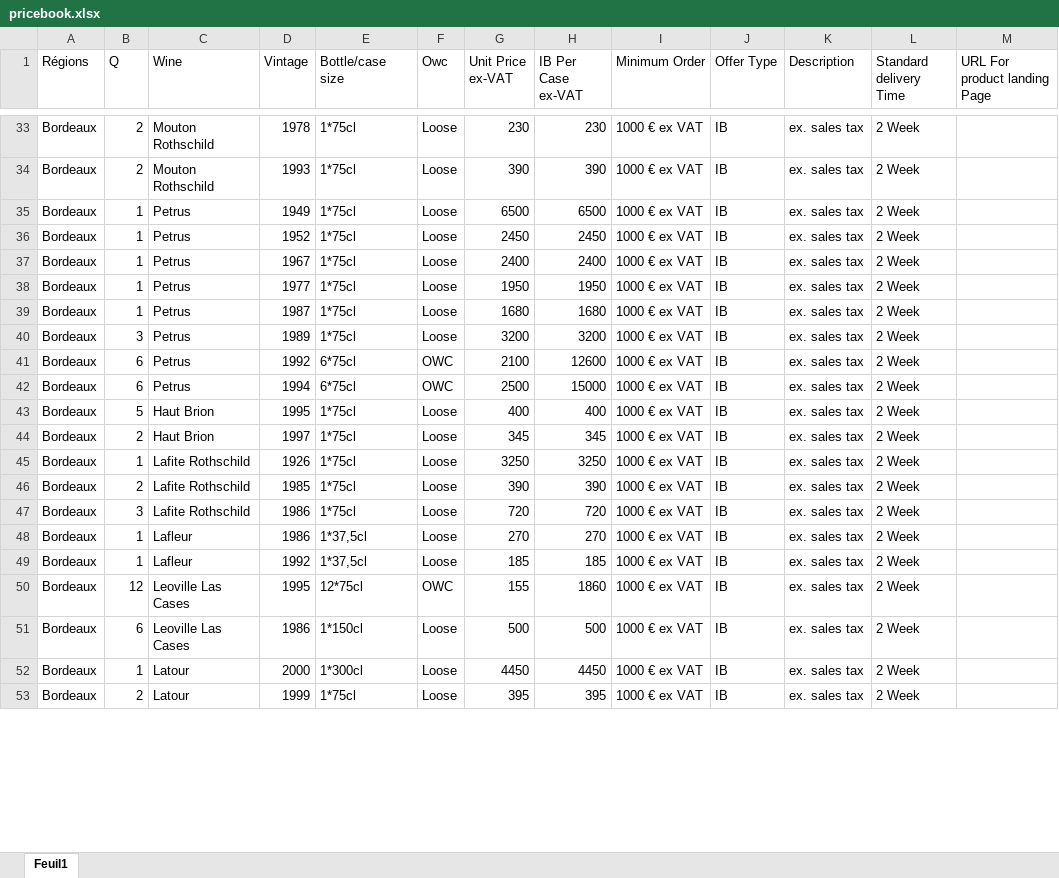
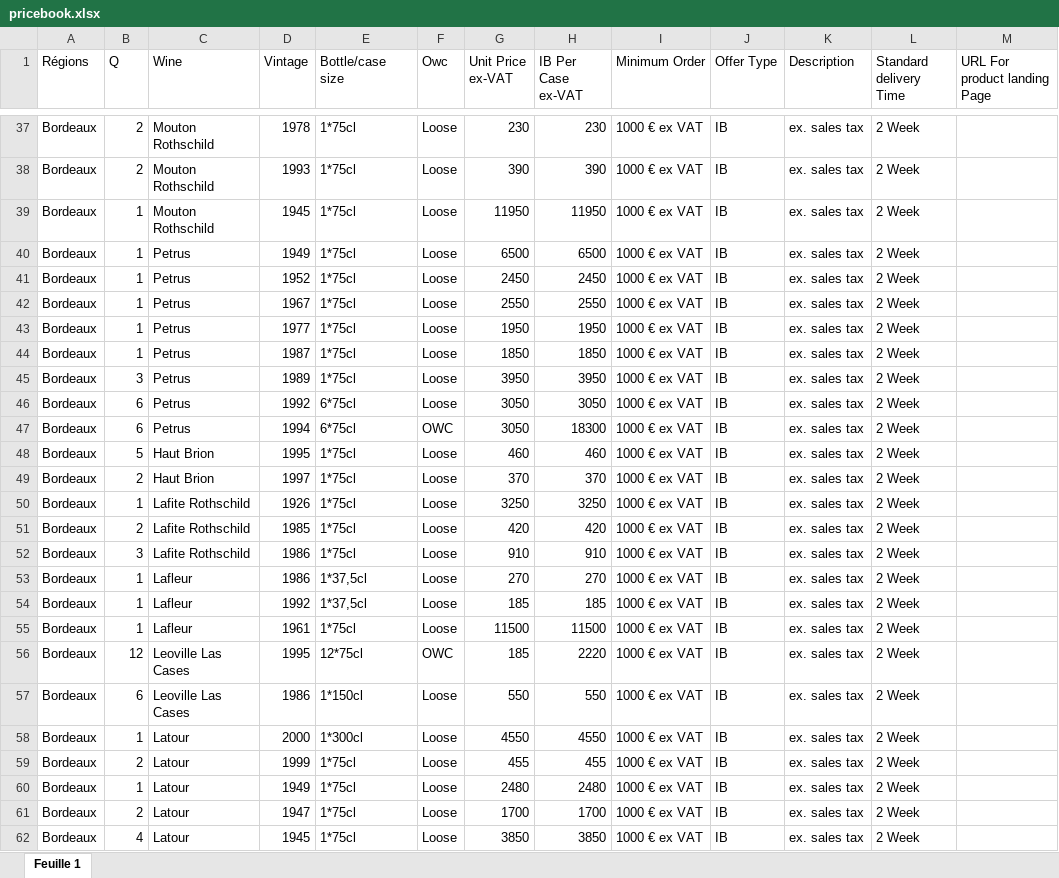
Before and after one commit to AntoineMarchive/elixiwineselection, an Excel workbook: assets/pricebook/pricebook.xlsx, sheet Feuille 1, drawn as a sheet; only a part is shown, gaps mark what is left out; values as stored, in another font and other column widths than the file's, no cell formats; addresses are those after the commit; the diff covers the shown part only; the diff names each change by its address in the sheet, - before the commit and + after, or states it on an @@ line.

Commit message:
change pricebook

```diff
--- a/assets/pricebook/pricebook.xlsx (sheet Feuille 1)
+++ b/assets/pricebook/pricebook.xlsx (sheet Feuille 1)
-sheet tab: Feuil1
+sheet tab: Feuille 1
+row 39: Bordeaux | 1 | Mouton Rothschild | 1945 | 1*75cl | Loose | 11950 | 11950 | 1000 € ex VAT | IB | ex. sales tax | 2 Week
-G42 (Unit Price ex-VAT): 2400
+G42 (Unit Price ex-VAT): 2550
-H42 (IB Per Case ex-VAT): 2400
+H42 (IB Per Case ex-VAT): 2550
-G44 (Unit Price ex-VAT): 1680
+G44 (Unit Price ex-VAT): 1850
-H44 (IB Per Case ex-VAT): 1680
+H44 (IB Per Case ex-VAT): 1850
-G45 (Unit Price ex-VAT): 3200
+G45 (Unit Price ex-VAT): 3950
-H45 (IB Per Case ex-VAT): 3200
+H45 (IB Per Case ex-VAT): 3950
-F46 (Owc): OWC
+F46 (Owc): Loose
-G46 (Unit Price ex-VAT): 2100
+G46 (Unit Price ex-VAT): 3050
-H46 (IB Per Case ex-VAT): 12600
+H46 (IB Per Case ex-VAT): 3050
-G47 (Unit Price ex-VAT): 2500
+G47 (Unit Price ex-VAT): 3050
-H47 (IB Per Case ex-VAT): 15000
+H47 (IB Per Case ex-VAT): 18300
-G48 (Unit Price ex-VAT): 400
+G48 (Unit Price ex-VAT): 460
-H48 (IB Per Case ex-VAT): 400
+H48 (IB Per Case ex-VAT): 460
-G49 (Unit Price ex-VAT): 345
+G49 (Unit Price ex-VAT): 370
-H49 (IB Per Case ex-VAT): 345
+H49 (IB Per Case ex-VAT): 370
-G51 (Unit Price ex-VAT): 390
+G51 (Unit Price ex-VAT): 420
-H51 (IB Per Case ex-VAT): 390
+H51 (IB Per Case ex-VAT): 420
-G52 (Unit Price ex-VAT): 720
+G52 (Unit Price ex-VAT): 910
-H52 (IB Per Case ex-VAT): 720
+H52 (IB Per Case ex-VAT): 910
+row 55: Bordeaux | 1 | Lafleur | 1961 | 1*75cl | Loose | 11500 | 11500 | 1000 € ex VAT | IB | ex. sales tax | 2 Week
-G56 (Unit Price ex-VAT): 155
+G56 (Unit Price ex-VAT): 185
-H56 (IB Per Case ex-VAT): 1860
+H56 (IB Per Case ex-VAT): 2220
-G57 (Unit Price ex-VAT): 500
+G57 (Unit Price ex-VAT): 550
-H57 (IB Per Case ex-VAT): 500
+H57 (IB Per Case ex-VAT): 550
-G58 (Unit Price ex-VAT): 4450
+G58 (Unit Price ex-VAT): 4550
-H58 (IB Per Case ex-VAT): 4450
+H58 (IB Per Case ex-VAT): 4550
-G59 (Unit Price ex-VAT): 395
+G59 (Unit Price ex-VAT): 455
-H59 (IB Per Case ex-VAT): 395
+H59 (IB Per Case ex-VAT): 455
+row 60: Bordeaux | 1 | Latour | 1949 | 1*75cl | Loose | 2480 | 2480 | 1000 € ex VAT | IB | ex. sales tax | 2 Week
+row 61: Bordeaux | 2 | Latour | 1947 | 1*75cl | Loose | 1700 | 1700 | 1000 € ex VAT | IB | ex. sales tax | 2 Week
+row 62: Bordeaux | 4 | Latour | 1945 | 1*75cl | Loose | 3850 | 3850 | 1000 € ex VAT | IB | ex. sales tax | 2 Week
```
Also changed, not shown: 16 added rows and 196 edited cells elsewhere in this sheet, cell formats, 2 other files.
